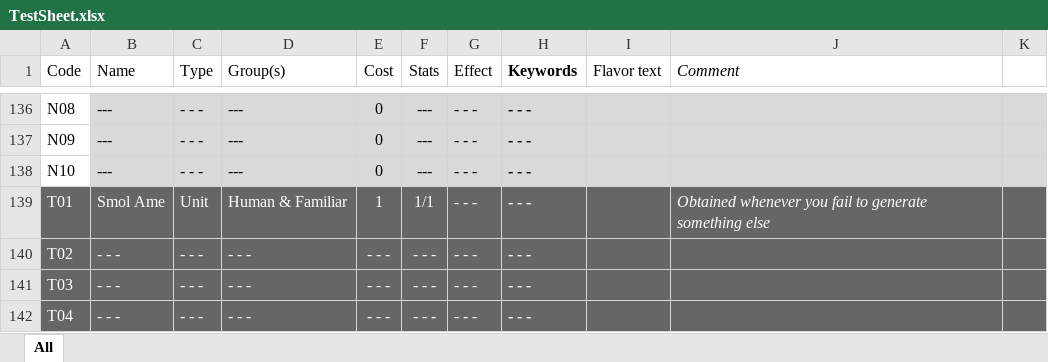
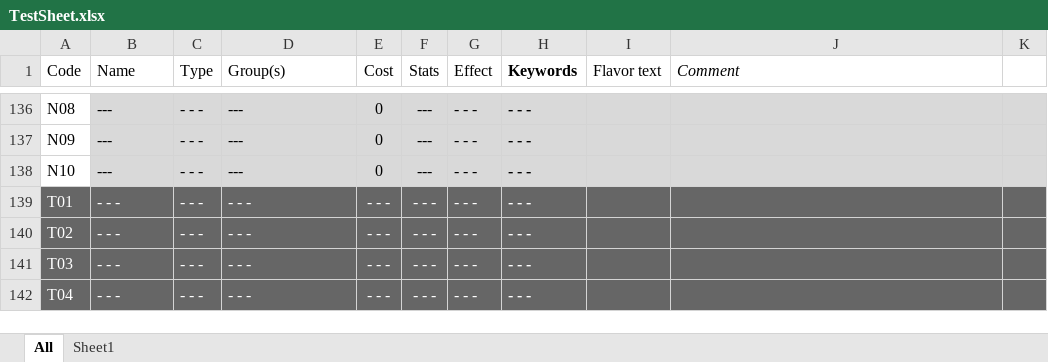
Before and after one commit to JesperWeble/DulstCatalogger, an Excel workbook: TestSheet.xlsx, sheet All, drawn as a sheet; only a part is shown, gaps mark what is left out; values as stored, in another font and other column widths than the file's, no borders; the diff names each change by its address in the sheet, - before the commit and + after, or states it on an @@ line.

Commit message:
exporting to excel

```diff
--- a/TestSheet.xlsx (sheet All)
+++ b/TestSheet.xlsx (sheet All)
+sheet tab: Sheet1
-B139 (Name): Smol Ame
+B139 (Name): - - -
-C139 (Type): Unit
+C139 (Type): - - -
-D139 (Group(s)): Human & Familiar
+D139 (Group(s)): - - -
-E139 (Cost): 1
+E139 (Cost): - - -
-F139 (Stats): 1/1
+F139 (Stats): - - -
-J139 (Comment): Obtained whenever you fail to generate something else
+J139 (Comment): (empty)
```
Also changed, not shown: 4 other files.
